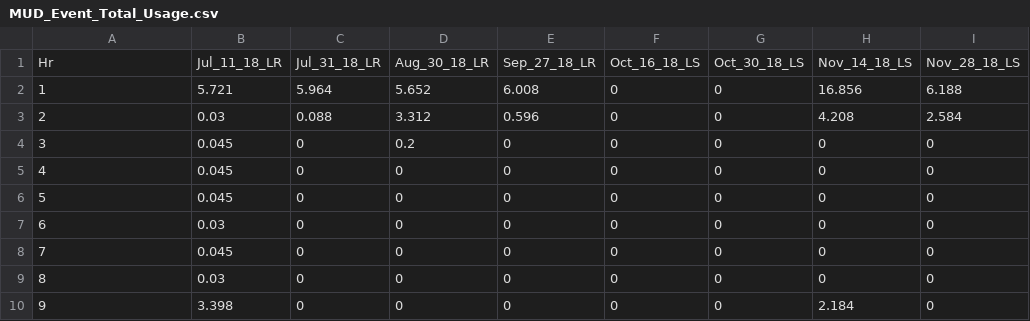
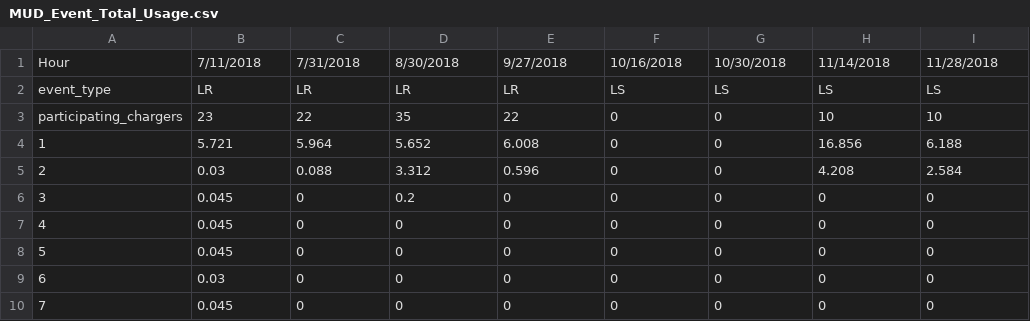
Before and after one commit to mjulian55/SmartCharge, a CSV file: Model_Map/MUD_Event_Total_Usage.csv, drawn as a sheet; only a part is shown; the shorter side is filled out with more unchanged rows.

```diff
--- a/Model_Map/MUD_Event_Total_Usage.csv
+++ b/Model_Map/MUD_Event_Total_Usage.csv
@@ -1,2 +1,4 @@
-Hr,Jul_11_18_LR,Jul_31_18_LR,Aug_30_18_LR,Sep_27_18_LR,Oct_16_18_LS,Oct_30_18_LS,Nov_14_18_LS,Nov_28_18_LS
+Hour,7/11/2018,7/31/2018,8/30/2018,9/27/2018,10/16/2018,10/30/2018,11/14/2018,11/28/2018
+event_type,LR,LR,LR,LR,LS,LS,LS,LS
+participating_chargers,23,22,35,22,0,0,10,10
 1,5.721,5.964,5.652,6.008,0,0,16.856,6.188
```
Also changed, not shown: Model_Map/DC_Event_Total_Usage.csv, Model_Map/Fleet_Event_Total_Usage.csv, 2 other files.
